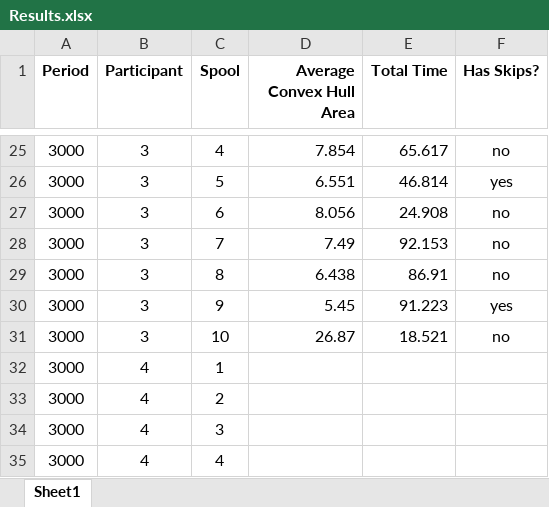
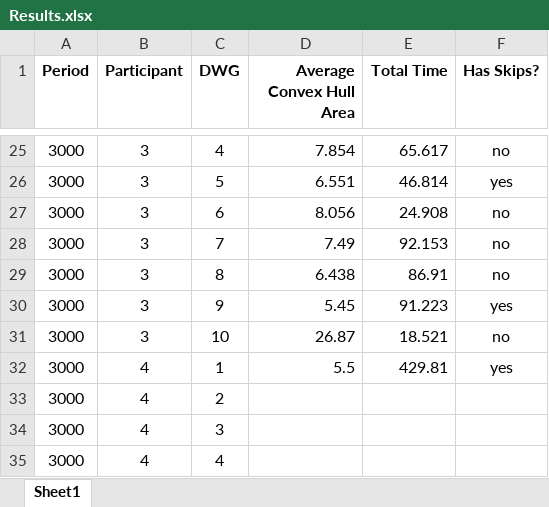
Before and after one commit to mattsears18/chanalysis, an Excel workbook: Results.xlsx, sheet Sheet1, drawn as a sheet; only a part is shown, gaps mark what is left out; values as stored, in another font and other column widths than the file's, no borders; conditional formats not drawn; the diff names each change by its address in the sheet, - before the commit and + after, or states it on an @@ line.

Commit message:
rename 'spool' to 'dwg'

```diff
--- a/Results.xlsx (sheet Sheet1)
+++ b/Results.xlsx (sheet Sheet1)
-C1: Spool
+C1: DWG
-D32 (Average Convex Hull Area): (empty)
+D32 (Average Convex Hull Area): 5.5
-E32 (Total Time): (empty)
+E32 (Total Time): 429.81
-F32 (Has Skips?): (empty)
+F32 (Has Skips?): yes
```
Also changed, not shown: 3 other files.
